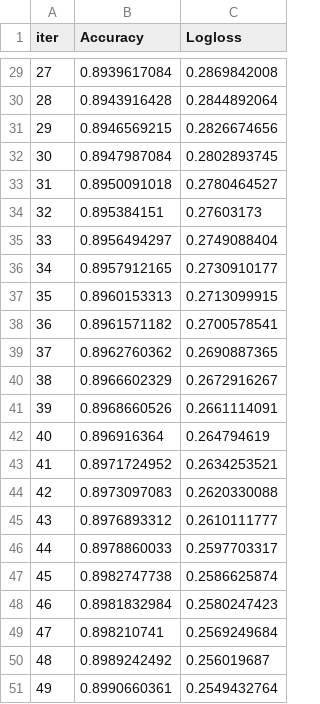
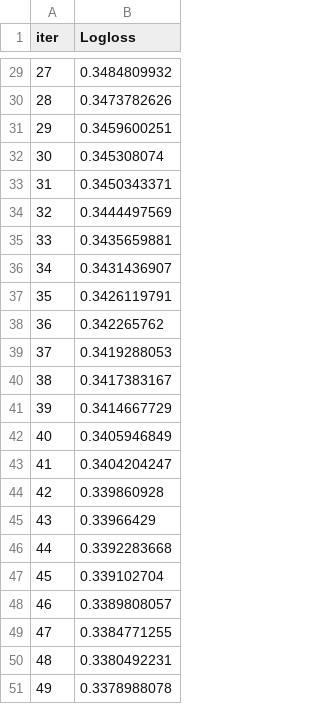
Before and after one commit to amiira-e/fyp, a TSV file: catboost_info/learn_error.tsv, drawn as a sheet; only a part is shown, gaps mark what is left out; removed rows and columns are numbered as before the commit, all else as after; the diff covers the shown part only; the diff names each change by its address in the sheet, - before the commit and + after, or states it on an @@ line.

```diff
--- a/catboost_info/learn_error.tsv
+++ b/catboost_info/learn_error.tsv
-column B (Accuracy), rows 29-51: 0.8939617084 | 0.8943916428 | 0.8946569215 | 0.8947987084 | 0.8950091018 | 0.895384151 | 0.8956494297 | 0.8957912165 | 0.8960153313 | 0.8961571182 | 0.8962760362 | 0.8966602329 | 0.8968660526 | 0.896916364 | 0.8971724952 | 0.8973097083 | 0.8976893312 | 0.8978860033 | 0.8982747738 | 0.8981832984 | 0.898210741 | 0.8989242492 | 0.8990660361
-B29 (Logloss): 0.2869842008
+B29 (Logloss): 0.3484809932
-B30 (Logloss): 0.2844892064
+B30 (Logloss): 0.3473782626
-B31 (Logloss): 0.2826674656
+B31 (Logloss): 0.3459600251
-B32 (Logloss): 0.2802893745
+B32 (Logloss): 0.345308074
-B33 (Logloss): 0.2780464527
+B33 (Logloss): 0.3450343371
-B34 (Logloss): 0.27603173
+B34 (Logloss): 0.3444497569
-B35 (Logloss): 0.2749088404
+B35 (Logloss): 0.3435659881
-B36 (Logloss): 0.2730910177
+B36 (Logloss): 0.3431436907
-B37 (Logloss): 0.2713099915
+B37 (Logloss): 0.3426119791
-B38 (Logloss): 0.2700578541
+B38 (Logloss): 0.342265762
-B39 (Logloss): 0.2690887365
+B39 (Logloss): 0.3419288053
-B40 (Logloss): 0.2672916267
+B40 (Logloss): 0.3417383167
-B41 (Logloss): 0.2661114091
+B41 (Logloss): 0.3414667729
-B42 (Logloss): 0.264794619
+B42 (Logloss): 0.3405946849
-B43 (Logloss): 0.2634253521
+B43 (Logloss): 0.3404204247
-B44 (Logloss): 0.2620330088
+B44 (Logloss): 0.339860928
-B45 (Logloss): 0.2610111777
+B45 (Logloss): 0.33966429
-B46 (Logloss): 0.2597703317
+B46 (Logloss): 0.3392283668
-B47 (Logloss): 0.2586625874
+B47 (Logloss): 0.339102704
-B48 (Logloss): 0.2580247423
+B48 (Logloss): 0.3389808057
-B49 (Logloss): 0.2569249684
+B49 (Logloss): 0.3384771255
-B50 (Logloss): 0.256019687
+B50 (Logloss): 0.3380492231
-B51 (Logloss): 0.2549432764
+B51 (Logloss): 0.3378988078
```
Also changed, not shown: 27 edited cells elsewhere in this file, catboost_info/time_left.tsv, 14 other files.
